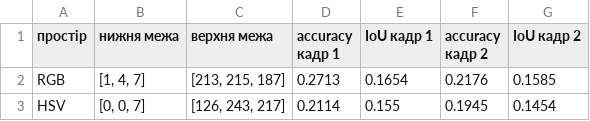
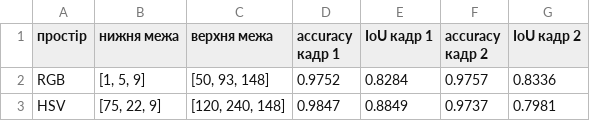
Before and after one commit to Megalith737/computer_vision_systems, a CSV file: lab_1/results/part_b_color_spaces.csv, drawn as a sheet.

Commit message:
modified:   lab_1/results/part_b_color_spaces.csv

```diff
--- a/lab_1/results/part_b_color_spaces.csv
+++ b/lab_1/results/part_b_color_spaces.csv
@@ -1,3 +1,3 @@
 простір,нижня межа,верхня межа,accuracy кадр 1,IoU кадр 1,accuracy кадр 2,IoU кадр 2
-RGB,"[1, 4, 7]","[213, 215, 187]",0.2713,0.1654,0.2176,0.1585
-HSV,"[0, 0, 7]","[126, 243, 217]",0.2114,0.155,0.1945,0.1454
+RGB,"[1, 5, 9]","[50, 93, 148]",0.9752,0.8284,0.9757,0.8336
+HSV,"[75, 22, 9]","[120, 240, 148]",0.9847,0.8849,0.9737,0.7981
```
